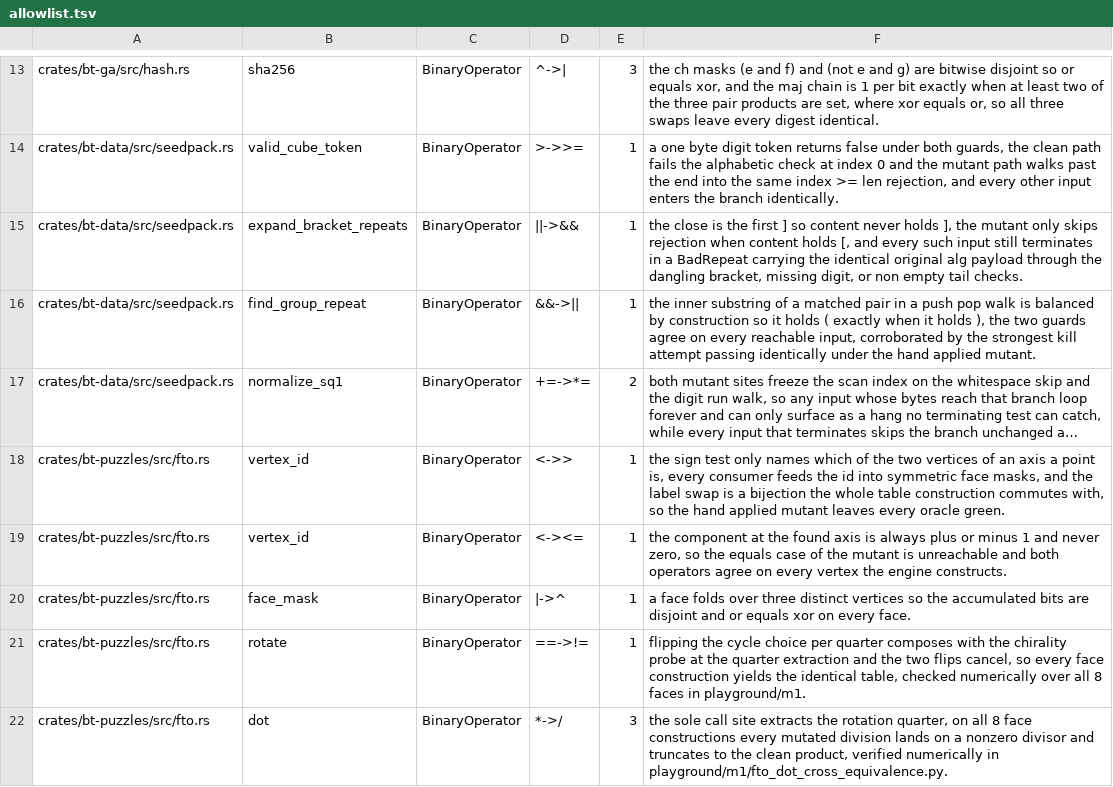
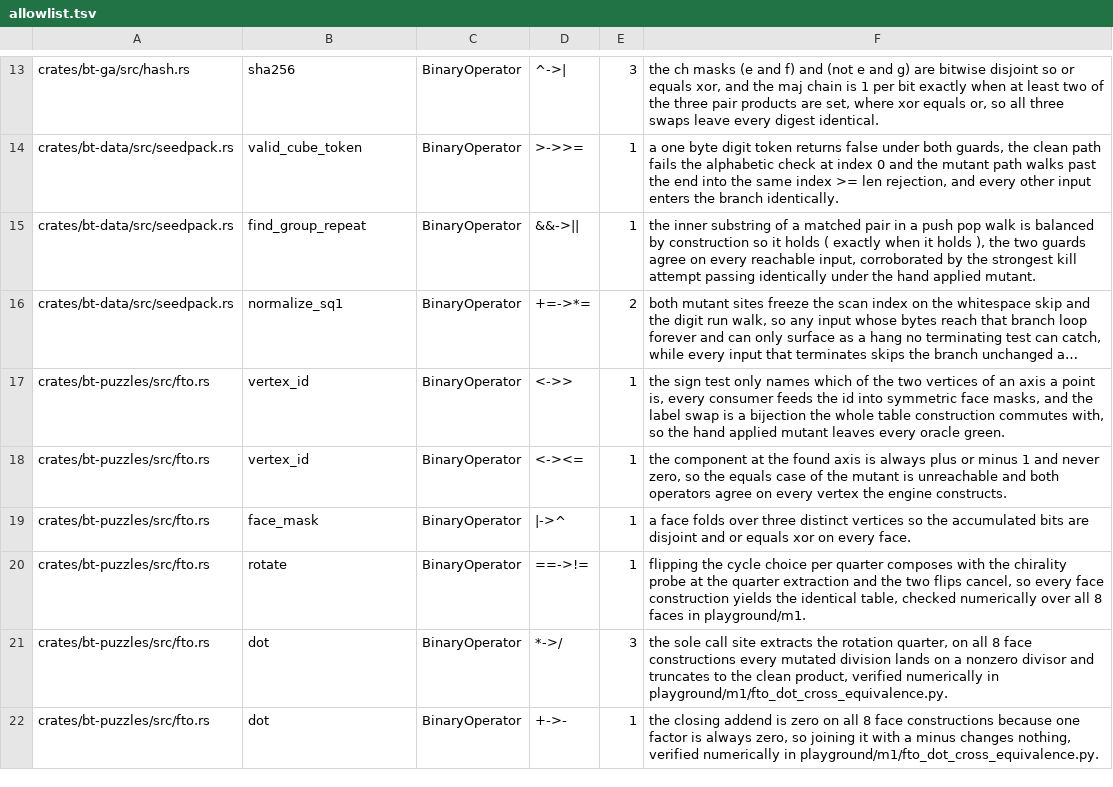
Before and after one commit to lavantien/blind-trainer, a TSV file: tools/bt-mutants-gate/allowlist.tsv, drawn as a sheet; only a part is shown, gaps mark what is left out; the shorter side is filled out with more unchanged rows; long unchanged cells end in ….

Commit message:
chore(gate): drop the expand_bracket_repeats row caught on the final tree

```diff
--- a/tools/bt-mutants-gate/allowlist.tsv
+++ b/tools/bt-mutants-gate/allowlist.tsv
@@ -14,3 +14,2 @@ crates/bt-ga/src/hash.rs	sha256	BinaryOperator	^->|	3	the ch masks (e and f) and
 crates/bt-data/src/seedpack.rs	valid_cube_token	BinaryOperator	>->>=	1	a one byte digit token returns false under both guards, the clean path fails the alphabetic check at index 0 and the mutant path walks past the end into the same index >= len rejection, and every other input enters the branch identically.
-crates/bt-data/src/seedpack.rs	expand_bracket_repeats	BinaryOperator	||->&&	1	the close is the first ] so content never holds ], the mutant only skips rejection when content holds [, and every such input still terminates in a BadRepeat carrying the identical original alg payload through the dangling bracket, missing digit, or non empty tail checks.
 crates/bt-data/src/seedpack.rs	find_group_repeat	BinaryOperator	&&->||	1	the inner substring of a matched pair in a push pop walk is balanced by construction so it holds ( exactly when it holds ), the two guards agree on every reachable input, corroborated by the strongest kill attempt passing identically under the hand applied mutant.
```
